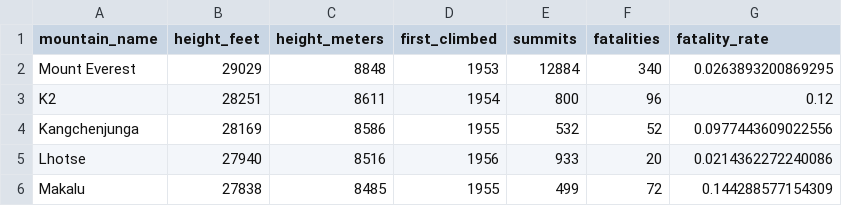
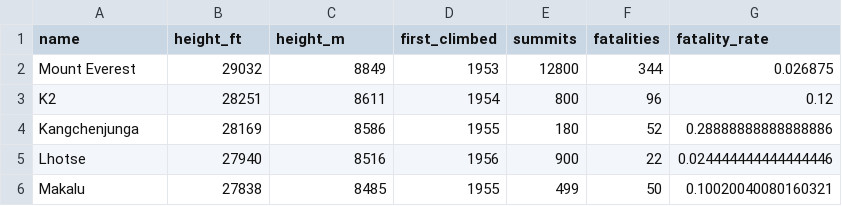
Before and after one commit to chengyi-w/BIS15W2026_ChengyiWang, a CSV file: lab3/mountains_data.csv, drawn as a sheet; the diff names each change by its address in the sheet, - before the commit and + after, or states it on an @@ line.

```diff
--- a/lab3/mountains_data.csv
+++ b/lab3/mountains_data.csv
-A1: mountain_name
+A1: name
-B1: height_feet
+B1: height_ft
-C1: height_meters
+C1: height_m
-B2 (height_ft): 29029
+B2 (height_ft): 29032
-C2 (height_m): 8848
+C2 (height_m): 8849
-E2 (summits): 12884
+E2 (summits): 12800
-F2 (fatalities): 340
+F2 (fatalities): 344
-G2 (fatality_rate): 0.0263893200869295
+G2 (fatality_rate): 0.026875
-E4 (summits): 532
+E4 (summits): 180
-G4 (fatality_rate): 0.0977443609022556
+G4 (fatality_rate): 0.28888888888888886
-E5 (summits): 933
+E5 (summits): 900
-F5 (fatalities): 20
+F5 (fatalities): 22
-G5 (fatality_rate): 0.0214362272240086
+G5 (fatality_rate): 0.024444444444444446
-F6 (fatalities): 72
+F6 (fatalities): 50
-G6 (fatality_rate): 0.144288577154309
+G6 (fatality_rate): 0.10020040080160321
```
Also changed, not shown: 2 other files.
